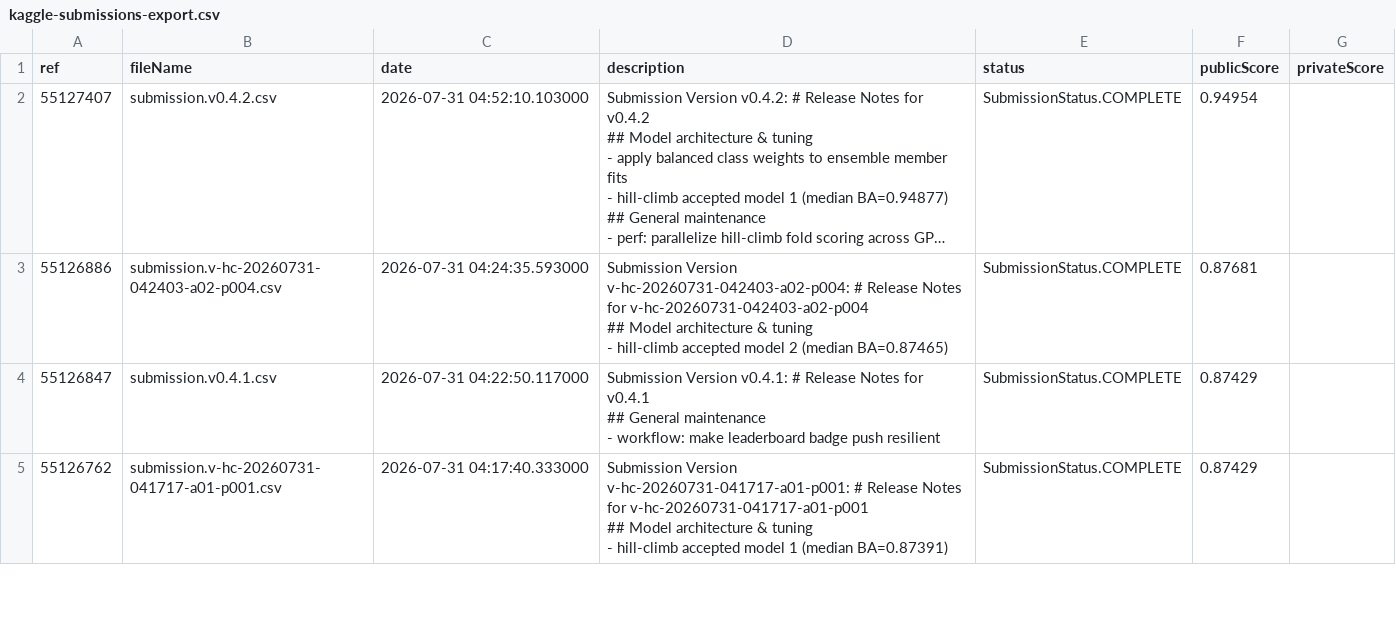
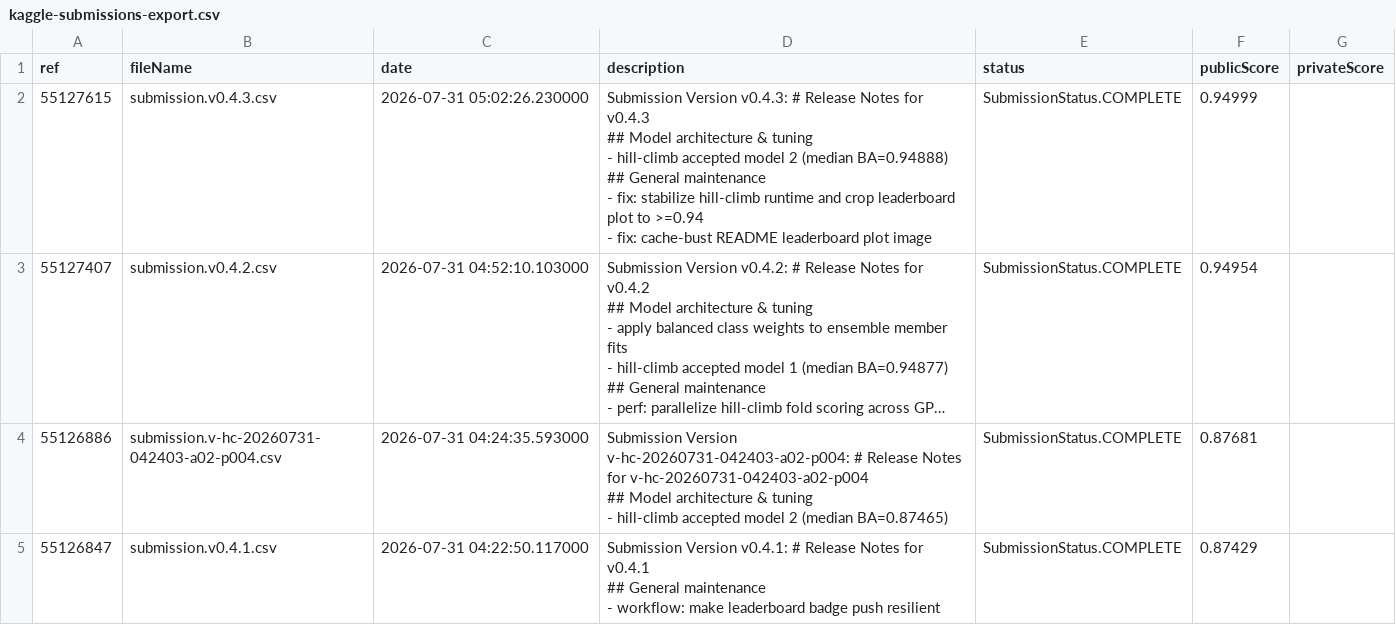
Before and after one commit to gperdrizet/student-health-risk, a CSV file: data/kaggle/kaggle-submissions-export.csv, drawn as a sheet; only a part is shown; the shorter side is filled out with more unchanged rows; long unchanged cells end in …; ↵ is a line break in a cell; the diff names each change by its address in the sheet, - before the commit and + after, or states it on an @@ line.

```diff
--- a/data/kaggle/kaggle-submissions-export.csv
+++ b/data/kaggle/kaggle-submissions-export.csv
+row 2: 55127615 | submission.v0.4.3.csv | 2026-07-31 05:02:26.230000 | Submission Version v0.4.3: # Release Notes for v0.4.3 ↵ ## Model architecture & tuning ↵ - hill-climb accepted model 2 (median BA=0.94888) ↵ ## General maintenance ↵ - fix: stabilize hill-climb runtime and crop leaderboard plot to >=0.94 ↵ - fix: cache-bust README leaderboard plot image | SubmissionStatus.COMPLETE | 0.94999
```
Also changed, not shown: data/kaggle/kaggle-leaderboard-export.csv, 2 other files.
